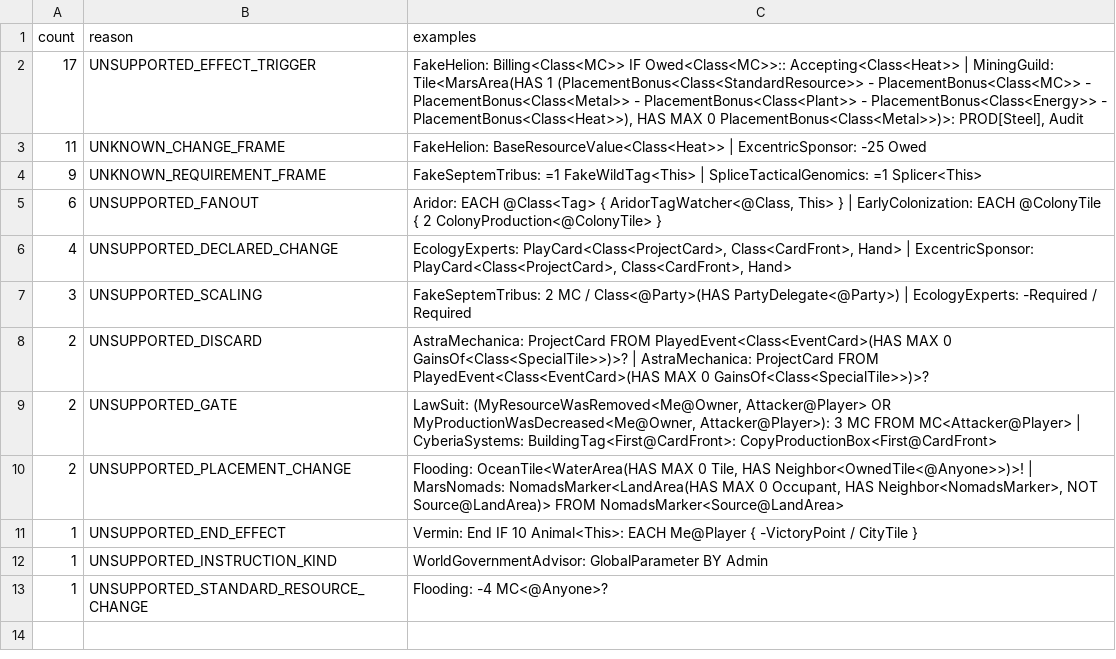
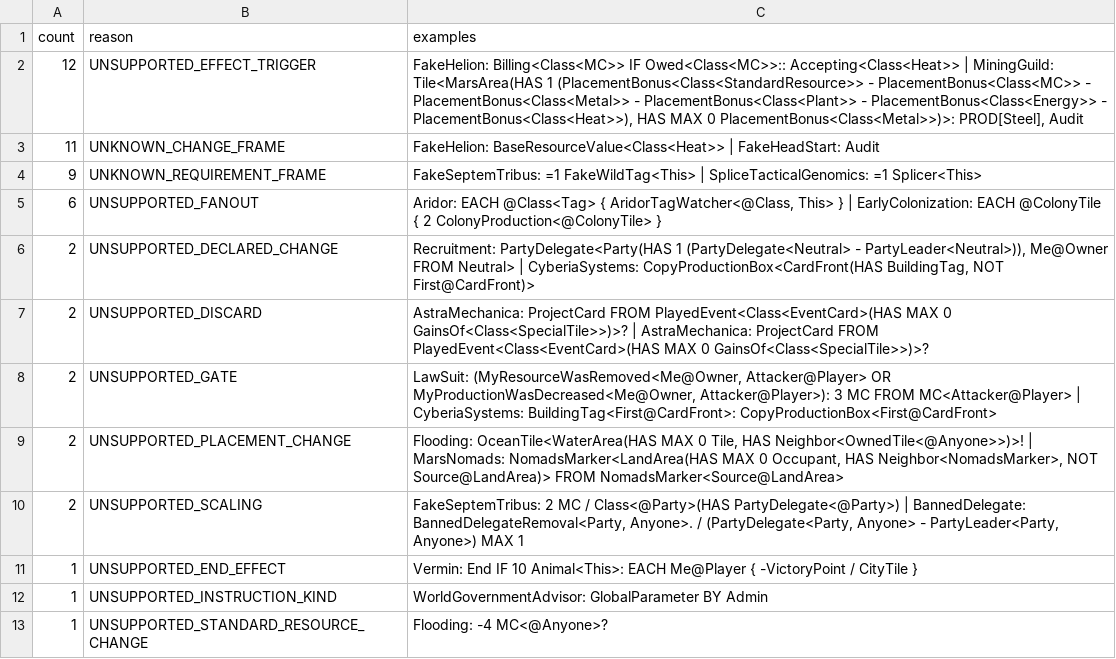
Before and after one commit to MartianZoo/solarnet, a TSV file: src/jvm/dev/martianzoo/tfm/text/english-card-text-refusals.tsv, drawn as a sheet.

Commit message:
Preserve card-play context and unrestricted event actors in English

```diff
--- a/src/jvm/dev/martianzoo/tfm/text/english-card-text-refusals.tsv
+++ b/src/jvm/dev/martianzoo/tfm/text/english-card-text-refusals.tsv
@@ -1,8 +1,7 @@
 count	reason	examples
-17	UNSUPPORTED_EFFECT_TRIGGER	FakeHelion: Billing<Class<MC>> IF Owed<Class<MC>>:: Accepting<Class<Heat>> | MiningGuild: Tile<MarsArea(HAS 1 (PlacementBonus<Class<StandardResource>> - PlacementBonus<Class<MC>> - PlacementBonus<Class<Metal>> - PlacementBonus<Class<Plant>> - PlacementBonus<Class<Energy>> - PlacementBonus<Class<Heat>>), HAS MAX 0 PlacementBonus<Class<Metal>>)>: PROD[Steel], Audit
-11	UNKNOWN_CHANGE_FRAME	FakeHelion: BaseResourceValue<Class<Heat>> | ExcentricSponsor: -25 Owed
+12	UNSUPPORTED_EFFECT_TRIGGER	FakeHelion: Billing<Class<MC>> IF Owed<Class<MC>>:: Accepting<Class<Heat>> | MiningGuild: Tile<MarsArea(HAS 1 (PlacementBonus<Class<StandardResource>> - PlacementBonus<Class<MC>> - PlacementBonus<Class<Metal>> - PlacementBonus<Class<Plant>> - PlacementBonus<Class<Energy>> - PlacementBonus<Class<Heat>>), HAS MAX 0 PlacementBonus<Class<Metal>>)>: PROD[Steel], Audit
+11	UNKNOWN_CHANGE_FRAME	FakeHelion: BaseResourceValue<Class<Heat>> | FakeHeadStart: Audit
 9	UNKNOWN_REQUIREMENT_FRAME	FakeSeptemTribus: =1 FakeWildTag<This> | SpliceTacticalGenomics: =1 Splicer<This>
 6	UNSUPPORTED_FANOUT	Aridor: EACH @Class<Tag> { AridorTagWatcher<@Class, This> } | EarlyColonization: EACH @ColonyTile { 2 ColonyProduction<@ColonyTile> }
-4	UNSUPPORTED_DECLARED_CHANGE	EcologyExperts: PlayCard<Class<ProjectCard>, Class<CardFront>, Hand> | ExcentricSponsor: PlayCard<Class<ProjectCard>, Class<CardFront>, Hand>
-3	UNSUPPORTED_SCALING	FakeSeptemTribus: 2 MC / Class<@Party>(HAS PartyDelegate<@Party>) | EcologyExperts: -Required / Required
+2	UNSUPPORTED_DECLARED_CHANGE	Recruitment: PartyDelegate<Party(HAS 1 (PartyDelegate<Neutral> - PartyLeader<Neutral>)), Me@Owner FROM Neutral> | CyberiaSystems: CopyProductionBox<CardFront(HAS BuildingTag, NOT First@CardFront)>
 2	UNSUPPORTED_DISCARD	AstraMechanica: ProjectCard FROM PlayedEvent<Class<EventCard>(HAS MAX 0 GainsOf<Class<SpecialTile>>)>? | AstraMechanica: ProjectCard FROM PlayedEvent<Class<EventCard>(HAS MAX 0 GainsOf<Class<SpecialTile>>)>?
@@ -10,2 +9,3 @@ count	reason	examples
 2	UNSUPPORTED_PLACEMENT_CHANGE	Flooding: OceanTile<WaterArea(HAS MAX 0 Tile, HAS Neighbor<OwnedTile<@Anyone>>)>! | MarsNomads: NomadsMarker<LandArea(HAS MAX 0 Occupant, HAS Neighbor<NomadsMarker>, NOT Source@LandArea)> FROM NomadsMarker<Source@LandArea>
+2	UNSUPPORTED_SCALING	FakeSeptemTribus: 2 MC / Class<@Party>(HAS PartyDelegate<@Party>) | BannedDelegate: BannedDelegateRemoval<Party, Anyone>. / (PartyDelegate<Party, Anyone> - PartyLeader<Party, Anyone>) MAX 1
 1	UNSUPPORTED_END_EFFECT	Vermin: End IF 10 Animal<This>: EACH Me@Player { -VictoryPoint / CityTile }
```
Also changed, not shown: src/jvm/dev/martianzoo/tfm/text/english-card-text-current.tsv, 7 other files.
